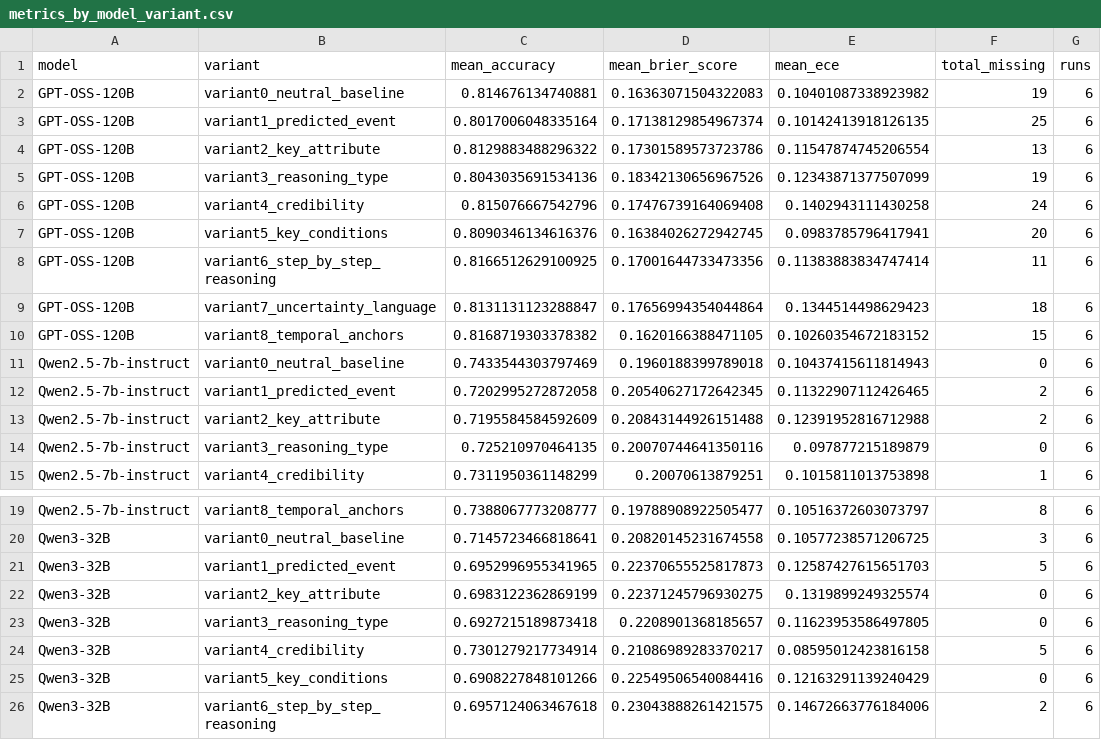
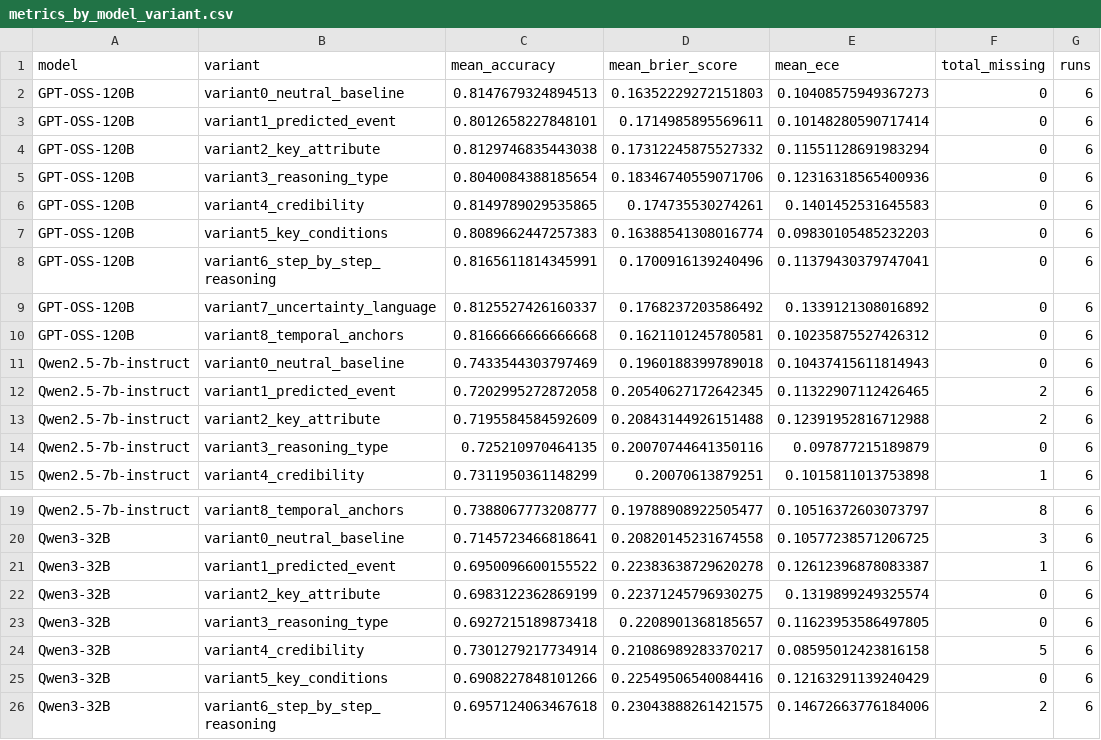
Before and after one commit to pareelamre/analyzing-llm-rationale, a CSV file: analysis/metrics_by_model_variant.csv, drawn as a sheet; only a part is shown, gaps mark what is left out.

```diff
--- a/analysis/metrics_by_model_variant.csv
+++ b/analysis/metrics_by_model_variant.csv
@@ -1,11 +1,11 @@
 model,variant,mean_accuracy,mean_brier_score,mean_ece,total_missing,runs
-GPT-OSS-120B,variant0_neutral_baseline,0.814676134740881,0.16363071504322083,0.10401087338923982,19,6
-GPT-OSS-120B,variant1_predicted_event,0.8017006048335164,0.17138129854967374,0.10142413918126135,25,6
-GPT-OSS-120B,variant2_key_attribute,0.8129883488296322,0.17301589573723786,0.11547874745206554,13,6
-GPT-OSS-120B,variant3_reasoning_type,0.8043035691534136,0.18342130656967526,0.12343871377507099,19,6
-GPT-OSS-120B,variant4_credibility,0.815076667542796,0.17476739164069408,0.1402943111430258,24,6
-GPT-OSS-120B,variant5_key_conditions,0.8090346134616376,0.16384026272942745,0.0983785796417941,20,6
-GPT-OSS-120B,variant6_step_by_step_reasoning,0.8166512629100925,0.17001644733473356,0.11383883834747414,11,6
-GPT-OSS-120B,variant7_uncertainty_language,0.8131131123288847,0.17656994354044864,0.1344514498629423,18,6
-GPT-OSS-120B,variant8_temporal_anchors,0.8168719303378382,0.1620166388471105,0.10260354672183152,15,6
+GPT-OSS-120B,variant0_neutral_baseline,0.8147679324894513,0.16352229272151803,0.10408575949367273,0,6
+GPT-OSS-120B,variant1_predicted_event,0.8012658227848101,0.1714985895569611,0.10148280590717414,0,6
+GPT-OSS-120B,variant2_key_attribute,0.8129746835443038,0.17312245875527332,0.11551128691983294,0,6
+GPT-OSS-120B,variant3_reasoning_type,0.8040084388185654,0.18346740559071706,0.12316318565400936,0,6
+GPT-OSS-120B,variant4_credibility,0.8149789029535865,0.174735530274261,0.1401452531645583,0,6
+GPT-OSS-120B,variant5_key_conditions,0.8089662447257383,0.16388541308016774,0.09830105485232203,0,6
+GPT-OSS-120B,variant6_step_by_step_reasoning,0.8165611814345991,0.1700916139240496,0.11379430379747041,0,6
+GPT-OSS-120B,variant7_uncertainty_language,0.8125527426160337,0.1768237203586492,0.1339121308016892,0,6
+GPT-OSS-120B,variant8_temporal_anchors,0.8166666666666668,0.1621101245780581,0.10235875527426312,0,6
 Qwen2.5-7b-instruct,variant0_neutral_baseline,0.7433544303797469,0.1960188399789018,0.10437415611814943,0,6
@@ -20,3 +20,3 @@ Qwen2.5-7b-instruct,variant8_temporal_anchors,0.7388067773208777,0.1978890892250
 Qwen3-32B,variant0_neutral_baseline,0.7145723466818641,0.20820145231674558,0.10577238571206725,3,6
-Qwen3-32B,variant1_predicted_event,0.6952996955341965,0.22370655525817873,0.12587427615651703,5,6
+Qwen3-32B,variant1_predicted_event,0.6950096600155522,0.22383638729620278,0.12612396878083387,1,6
 Qwen3-32B,variant2_key_attribute,0.6983122362869199,0.22371245796930275,0.1319899249325574,0,6
```
Also changed, not shown: analysis/metrics_by_model_temperature.csv, analysis/metrics_by_model_temperature_variant.csv, 21 other files.
